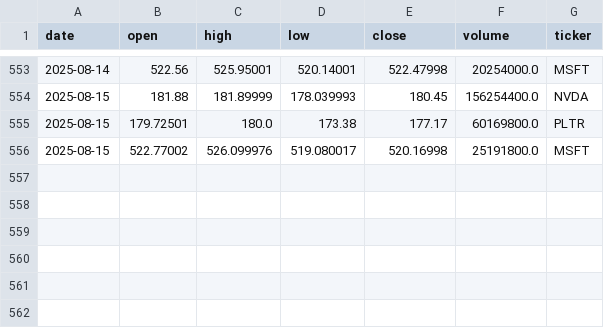
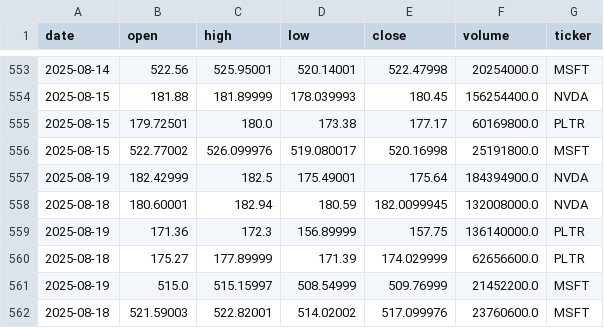
Before and after one commit to georgeboorman/stock-forecaster, a CSV file: stocks.csv, drawn as a sheet; only a part is shown, gaps mark what is left out.

Commit message:
Data and model refresh

```diff
--- a/stocks.csv
+++ b/stocks.csv
@@ -556 +556,7 @@ date,open,high,low,close,volume,ticker
 2025-08-15,522.77002,526.099976,519.080017,520.16998,25191800.0,MSFT
+2025-08-19,182.42999,182.5,175.49001,175.64,184394900.0,NVDA
+2025-08-18,180.60001,182.94,180.59,182.0099945,132008000.0,NVDA
+2025-08-19,171.36,172.3,156.89999,157.75,136140000.0,PLTR
+2025-08-18,175.27,177.89999,171.39,174.029999,62656600.0,PLTR
+2025-08-19,515.0,515.15997,508.54999,509.76999,21452200.0,MSFT
+2025-08-18,521.59003,522.82001,514.02002,517.099976,23760600.0,MSFT
```
Also changed, not shown: 4 other files.
